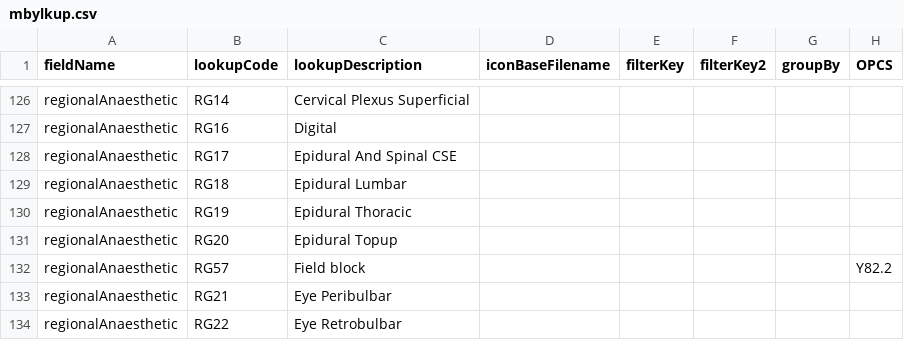
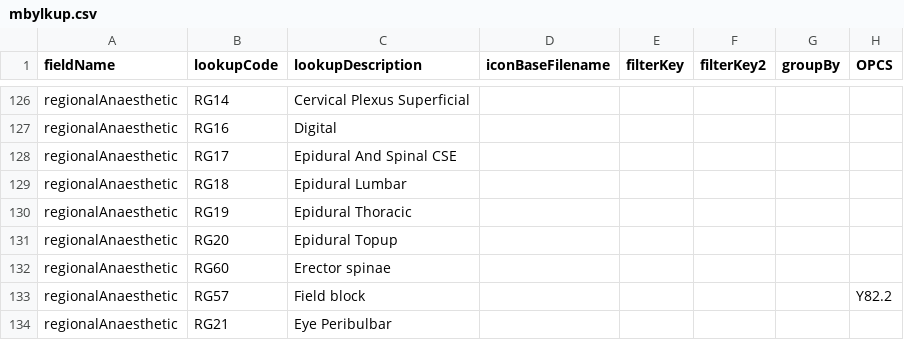
Before and after one commit to homepark/lkups, a CSV file: mbylkup.csv, drawn as a sheet; only a part is shown, gaps mark what is left out; the shorter side is filled out with more unchanged rows.

Commit message:
Update mbylkup.csv
added erector spinae

```diff
--- a/mbylkup.csv
+++ b/mbylkup.csv
@@ -131,2 +131,3 @@ regionalAnaesthetic,RG19,Epidural Thoracic,,,,,,
 regionalAnaesthetic,RG20,Epidural Topup,,,,,,
+regionalAnaesthetic,RG60,Erector spinae,,,,,,
 regionalAnaesthetic,RG57,Field block,,,,,Y82.2,
```
